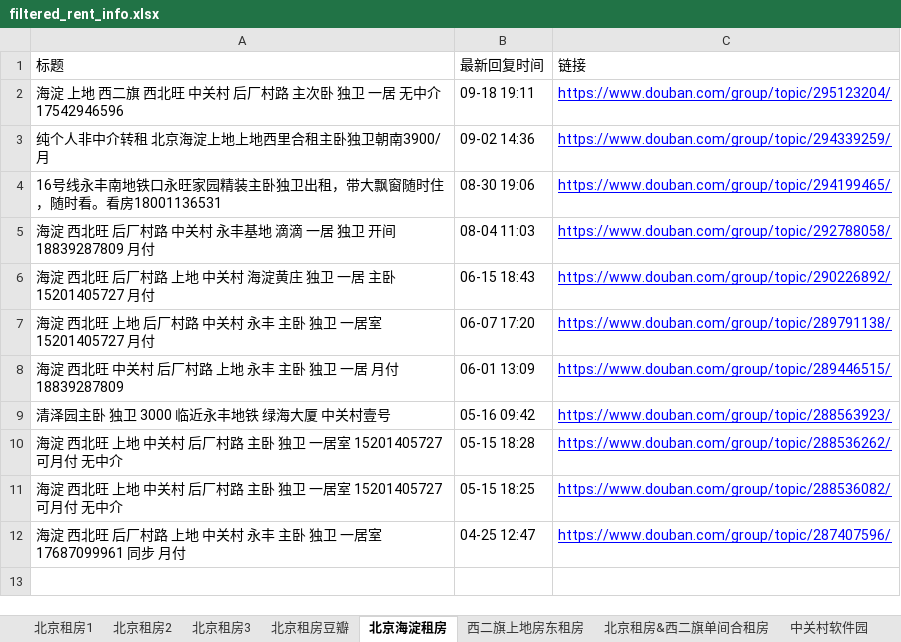
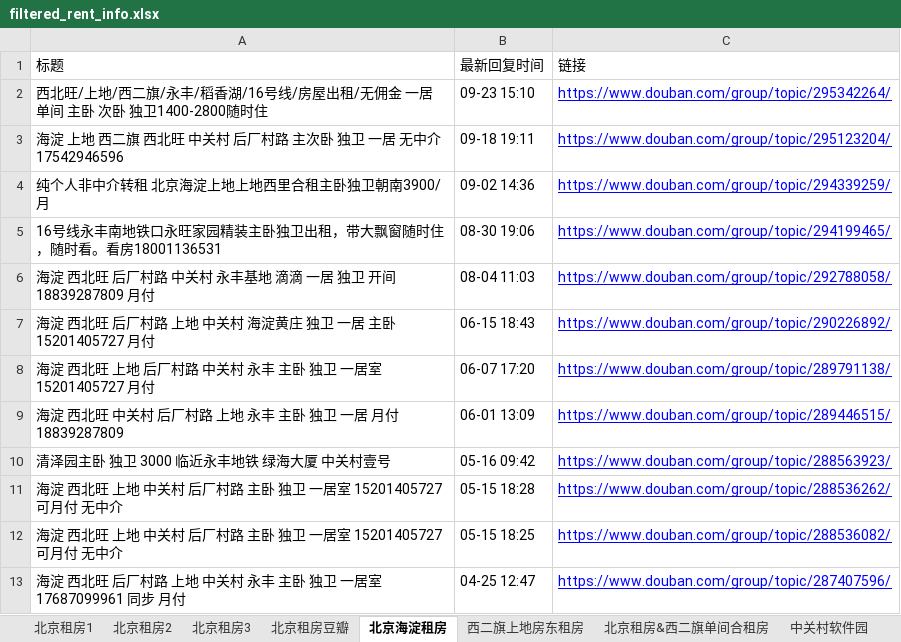
Before and after one commit to slzhang13/rent-info-crawler, an Excel workbook: filtered_rent_info.xlsx, sheet 北京海淀租房, drawn as a sheet; values as stored, in another font and other column widths than the file's, no borders; the diff names each change by its address in the sheet, - before the commit and + after, or states it on an @@ line.

```diff
--- a/filtered_rent_info.xlsx (sheet 北京海淀租房)
+++ b/filtered_rent_info.xlsx (sheet 北京海淀租房)
+row 2: 西北旺/上地/西二旗/永丰/稻香湖/16号线/房屋出租/无佣金 一居 单间 主卧 次卧 独卫1400-2800随时住 | 09-23 15:10 | https://www.douban.com/group/topic/295342264/
```
Also changed, not shown: 1 other file.
